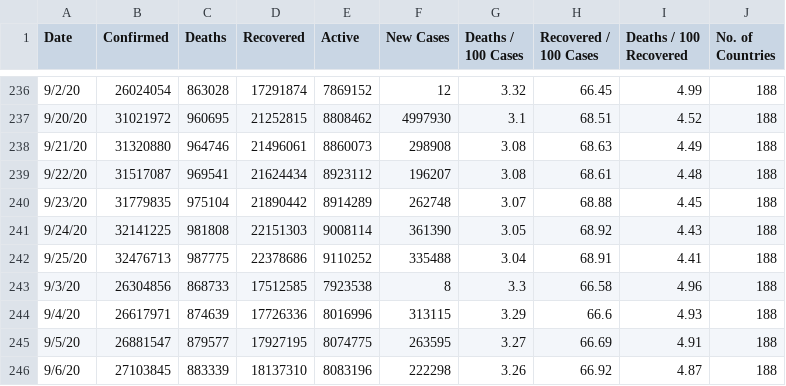
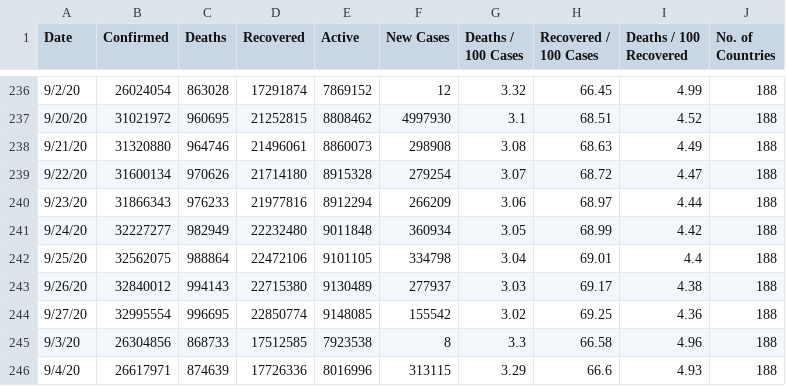
Before and after one commit to pallavi176/Covid-19-Preprocessed-Dataset, a CSV file: preprocessed/daywise.csv, drawn as a sheet; only a part is shown, gaps mark what is left out; the shorter side is filled out with more unchanged rows.

```diff
--- a/preprocessed/daywise.csv
+++ b/preprocessed/daywise.csv
@@ -238,6 +238,8 @@ Date,Confirmed,Deaths,Recovered,Active,New Cases,Deaths / 100 Cases,Recovered /
 9/21/20,31320880,964746,21496061,8860073,298908,3.08,68.63,4.49,188
-9/22/20,31517087,969541,21624434,8923112,196207,3.08,68.61,4.48,188
-9/23/20,31779835,975104,21890442,8914289,262748,3.07,68.88,4.45,188
-9/24/20,32141225,981808,22151303,9008114,361390,3.05,68.92,4.43,188
-9/25/20,32476713,987775,22378686,9110252,335488,3.04,68.91,4.41,188
+9/22/20,31600134,970626,21714180,8915328,279254,3.07,68.72,4.47,188
+9/23/20,31866343,976233,21977816,8912294,266209,3.06,68.97,4.44,188
+9/24/20,32227277,982949,22232480,9011848,360934,3.05,68.99,4.42,188
+9/25/20,32562075,988864,22472106,9101105,334798,3.04,69.01,4.4,188
+9/26/20,32840012,994143,22715380,9130489,277937,3.03,69.17,4.38,188
+9/27/20,32995554,996695,22850774,9148085,155542,3.02,69.25,4.36,188
 9/3/20,26304856,868733,17512585,7923538,8,3.3,66.58,4.96,188
```
Also changed, not shown: preprocessed/countrywise.csv, 2 other files.
